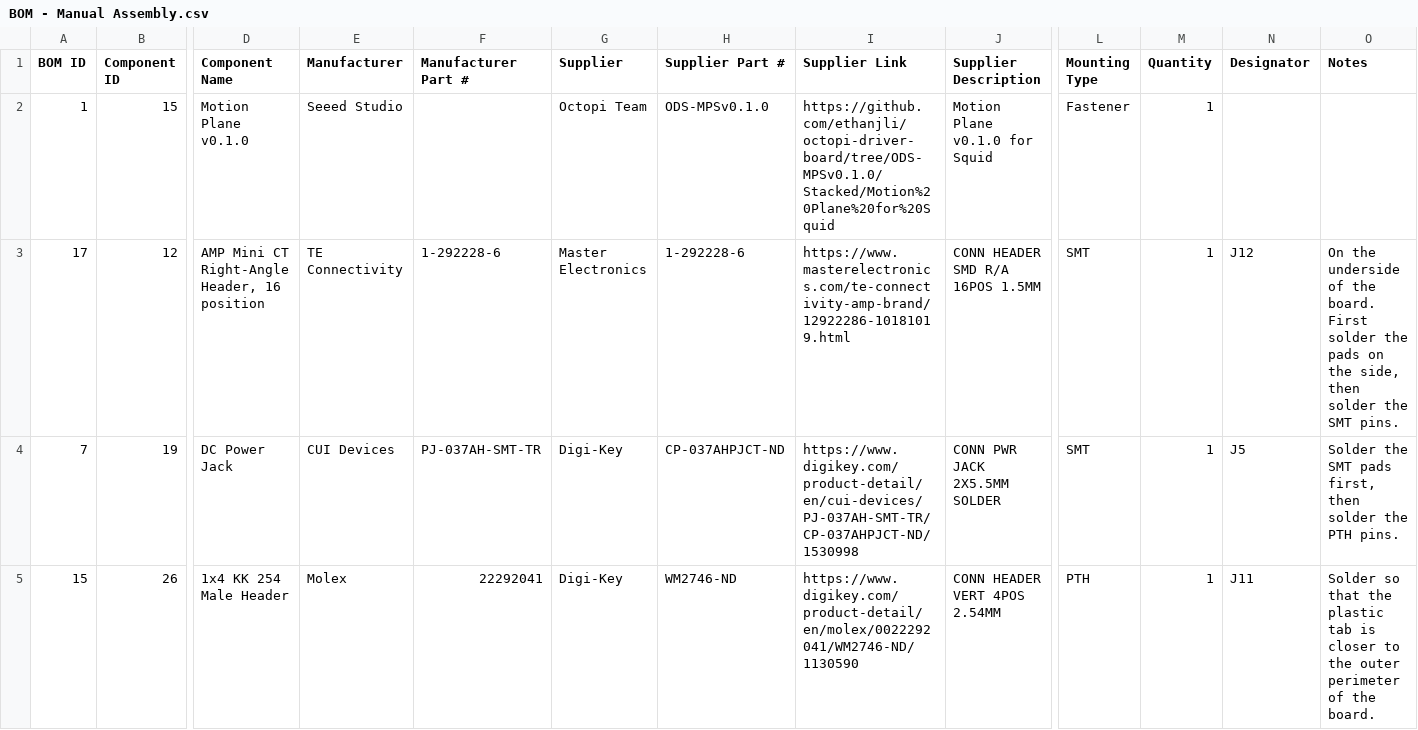
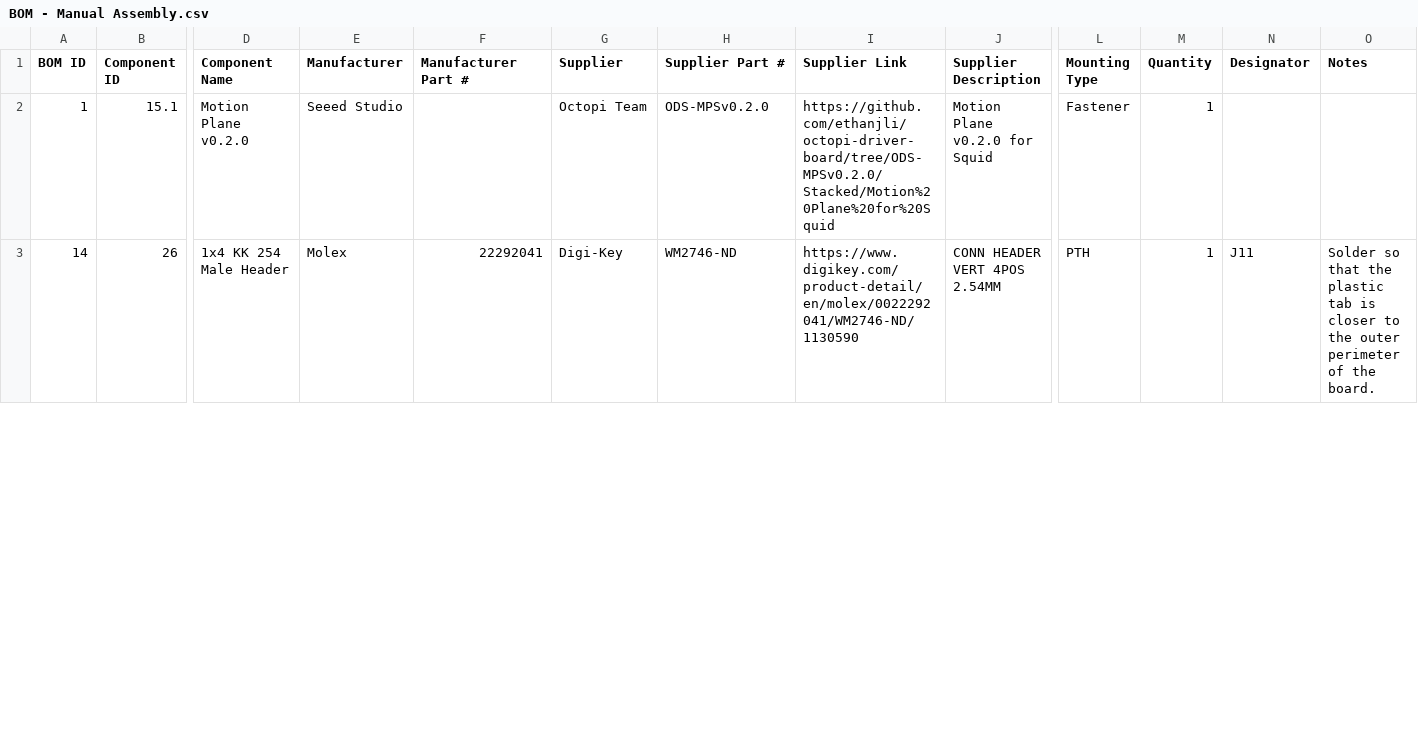
Before and after one commit to prakashlab/octopi-driver-board, a CSV file: Stacked/Motion Plane for Squid/BOM - Manual Assembly.csv, drawn as a sheet; only a part is shown, gaps mark what is left out; removed rows and columns are numbered as before the commit, all else as after; rows hold the shown columns only; the diff covers the shown part only; the diff names each change by its address in the sheet, - before the commit and + after, or states it on an @@ line.

```diff
--- a/Stacked/Motion Plane for Squid/BOM - Manual Assembly.csv
+++ b/Stacked/Motion Plane for Squid/BOM - Manual Assembly.csv
-B2 (Component ID): 15
+B2 (Component ID): 15.1
-D2 (Component Name): Motion Plane v0.1.0
+D2 (Component Name): Motion Plane v0.2.0
-H2 (Supplier Part #): ODS-MPSv0.1.0
+H2 (Supplier Part #): ODS-MPSv0.2.0
-I2 (Supplier Link): https://github.com/ethanjli/octopi-driver-board/tree/ODS-MPSv0.1.0/Stacked/Motion%20Plane%20for%20Squid
+I2 (Supplier Link): https://github.com/ethanjli/octopi-driver-board/tree/ODS-MPSv0.2.0/Stacked/Motion%20Plane%20for%20Squid
-J2 (Supplier Description): Motion Plane v0.1.0 for Squid
+J2 (Supplier Description): Motion Plane v0.2.0 for Squid
-row 3: 17 | 12 | AMP Mini CT Right-Angle Header, 16 position | TE Connectivity | 1-292228-6 | Master Electronics | 1-292228-6 | https://www.masterelectronics.com/te-connectivity-amp-brand/12922286-10181019.html | CONN HEADER SMD R/A 16POS 1.5MM | SMT | 1 | J12 | On the underside of the board. First solder the pads on the side, then solder the SMT pins.
-row 4: 7 | 19 | DC Power Jack | CUI Devices | PJ-037AH-SMT-TR | Digi-Key | CP-037AHPJCT-ND | https://www.digikey.com/product-detail/en/cui-devices/PJ-037AH-SMT-TR/CP-037AHPJCT-ND/1530998 | CONN PWR JACK 2X5.5MM SOLDER | SMT | 1 | J5 | Solder the SMT pads first, then solder the PTH pins.
-A3 (BOM ID): 15
+A3 (BOM ID): 14
```
Also changed, not shown: 2 edited cells elsewhere in this file, Stacked/Motion Plane for Squid/BOM - Components.csv, Stacked/Motion Plane for Squid/BOM - Fusion PCBA.csv, 14 other files.
